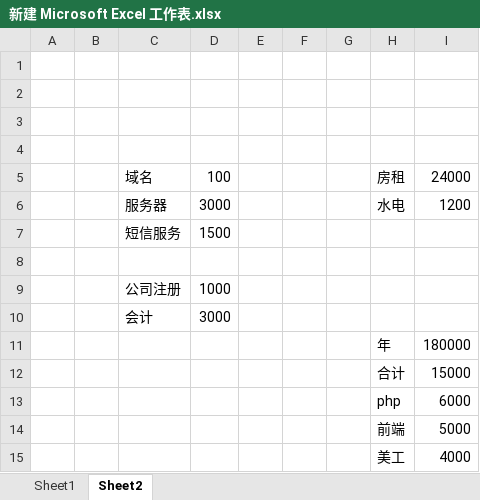
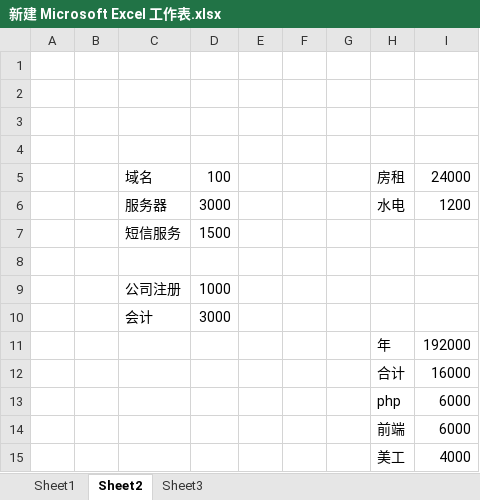
Before and after one commit to eplane/lingdang, an Excel workbook: doc/新建 Microsoft Excel 工作表.xlsx, sheet Sheet2, drawn as a sheet; values as stored, in another font and other column widths than the file's, no borders; the diff names each change by its address in the sheet, - before the commit and + after, or states it on an @@ line.

```diff
--- a/doc/新建 Microsoft Excel 工作表.xlsx (sheet Sheet2)
+++ b/doc/新建 Microsoft Excel 工作表.xlsx (sheet Sheet2)
+sheet tab: Sheet3
-I11: 180000
+I11: 192000
-I12: 15000
+I12: 16000
-I14: 5000
+I14: 6000
```
Also changed, not shown: 4 other files.
